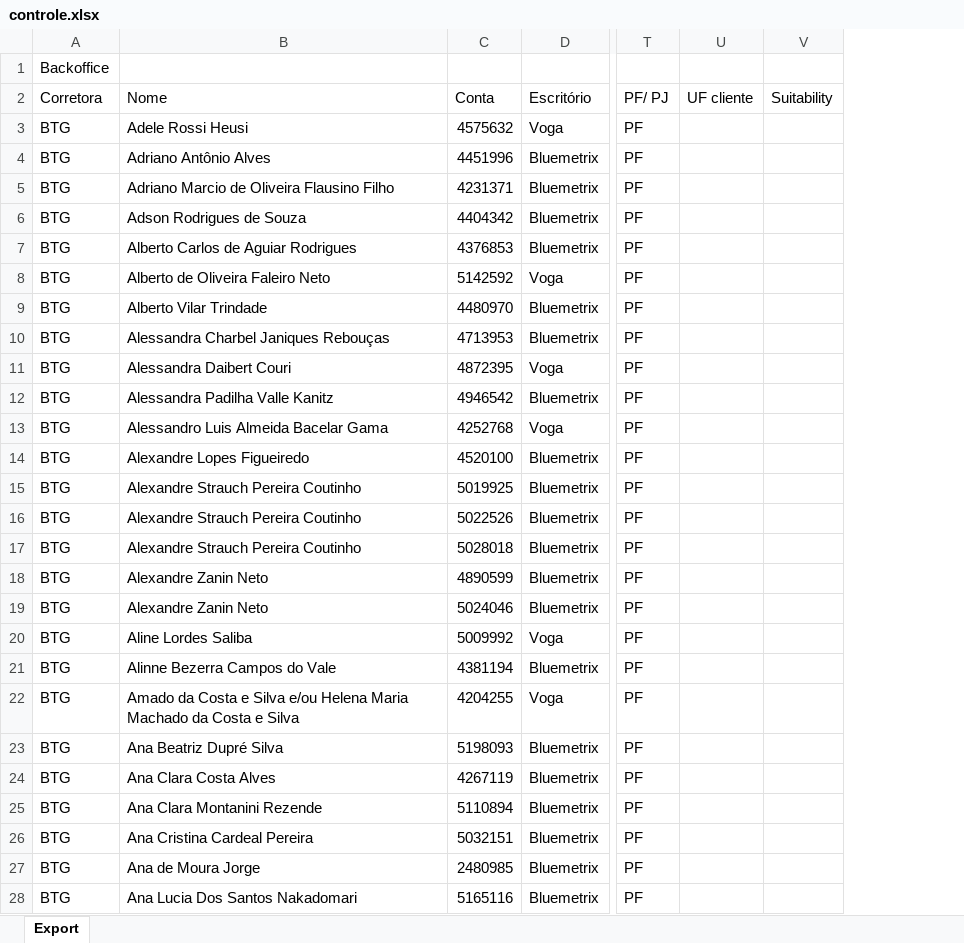
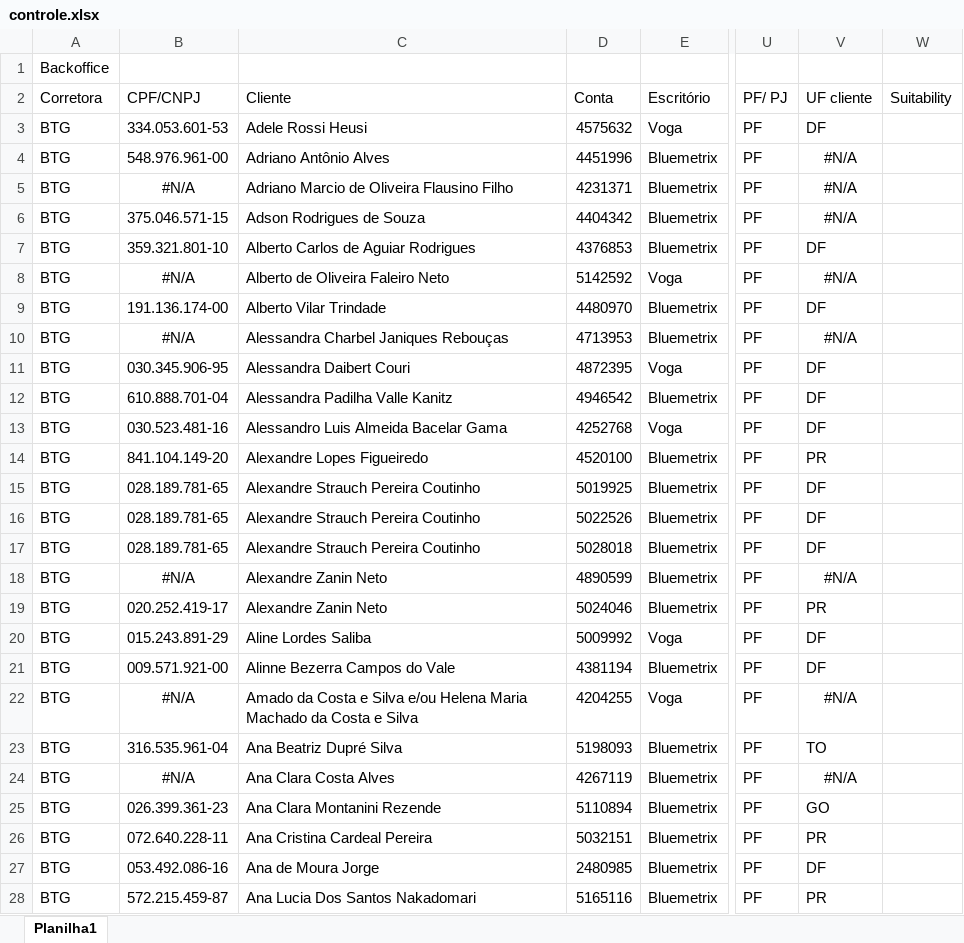
Before and after one commit to lauroteles/app_mesa_de_opera-es_corrigido, an Excel workbook: controle.xlsx, sheet Planilha1, drawn as a sheet; only a part is shown, gaps mark what is left out; values as stored, in another font and other column widths than the file's, no borders; addresses are those after the commit; the diff covers the shown part only; the diff names each change by its address in the sheet, - before the commit and + after, or states it on an @@ line.

```diff
--- a/controle.xlsx (sheet Planilha1)
+++ b/controle.xlsx (sheet Planilha1)
-sheet tab: Export
+sheet tab: Planilha1
+column B (CPF/CNPJ), rows 3-28: 334.053.601-53 | 548.976.961-00 | #N/A | 375.046.571-15 | 359.321.801-10 | #N/A | 191.136.174-00 | #N/A | 030.345.906-95 | 610.888.701-04 | 030.523.481-16 | 841.104.149-20 | 028.189.781-65 | 028.189.781-65 | 028.189.781-65 | #N/A | 020.252.419-17 | 015.243.891-29 | 009.571.921-00 | #N/A | 316.535.961-04 | #N/A | 026.399.361-23 | 072.640.228-11 | 053.492.086-16 | 572.215.459-87
-C2: Nome
+C2: Cliente
-V3 (UF cliente): (empty)
+V3 (UF cliente): DF
-V4:V6 (UF cliente): (empty)
+V4:V6 (UF cliente): #N/A
-V7 (UF cliente): (empty)
+V7 (UF cliente): DF
-V8 (UF cliente): (empty)
+V8 (UF cliente): #N/A
-V9 (UF cliente): (empty)
+V9 (UF cliente): DF
-V10 (UF cliente): (empty)
+V10 (UF cliente): #N/A
-V11:V13 (UF cliente): (empty)
+V11:V13 (UF cliente): DF
-V14 (UF cliente): (empty)
+V14 (UF cliente): PR
-V15:V17 (UF cliente): (empty)
+V15:V17 (UF cliente): DF
-V18 (UF cliente): (empty)
+V18 (UF cliente): #N/A
-V19 (UF cliente): (empty)
+V19 (UF cliente): PR
-V20:V21 (UF cliente): (empty)
+V20:V21 (UF cliente): DF
-V22 (UF cliente): (empty)
+V22 (UF cliente): #N/A
-V23 (UF cliente): (empty)
+V23 (UF cliente): TO
-V24 (UF cliente): (empty)
+V24 (UF cliente): #N/A
-V25 (UF cliente): (empty)
+V25 (UF cliente): GO
-V26 (UF cliente): (empty)
+V26 (UF cliente): PR
-V27 (UF cliente): (empty)
+V27 (UF cliente): DF
-V28 (UF cliente): (empty)
+V28 (UF cliente): PR
```
Also changed, not shown: 6 added rows and 614 edited cells elsewhere in this sheet, PL Total.xlsx, Saldo.xlsx.
